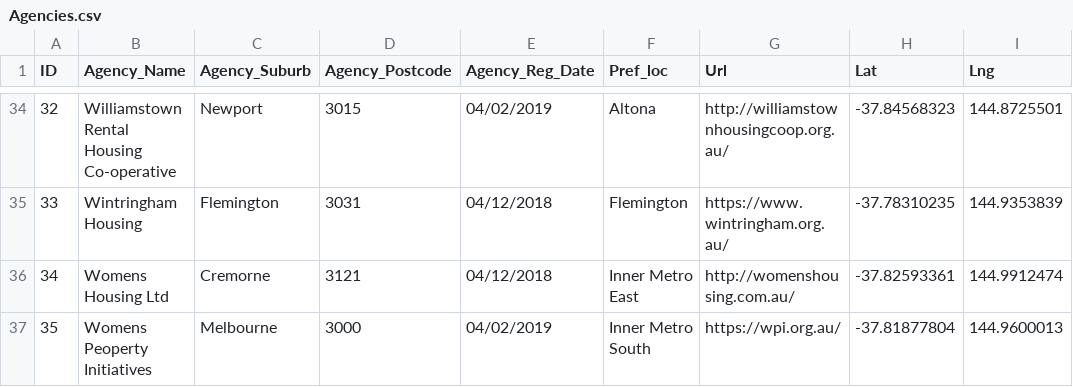
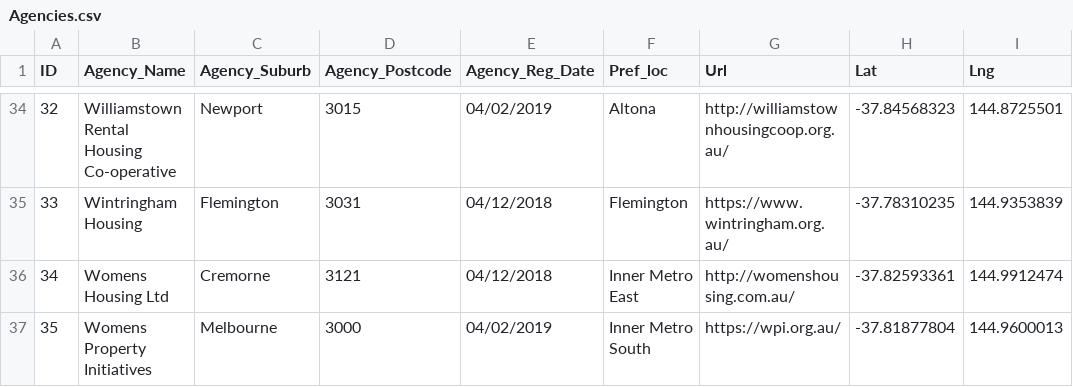
Before and after one commit to apuscos/FIT5120-Team24, a CSV file: data/Agencies.csv, drawn as a sheet; only a part is shown, gaps mark what is left out; the diff names each change by its address in the sheet, - before the commit and + after, or states it on an @@ line.

Commit message:
Fix Typo Womens Peoperty Initiatives

```diff
--- a/data/Agencies.csv
+++ b/data/Agencies.csv
-B37 (Agency_Name): Womens Peoperty Initiatives
+B37 (Agency_Name): Womens Property Initiatives
```
